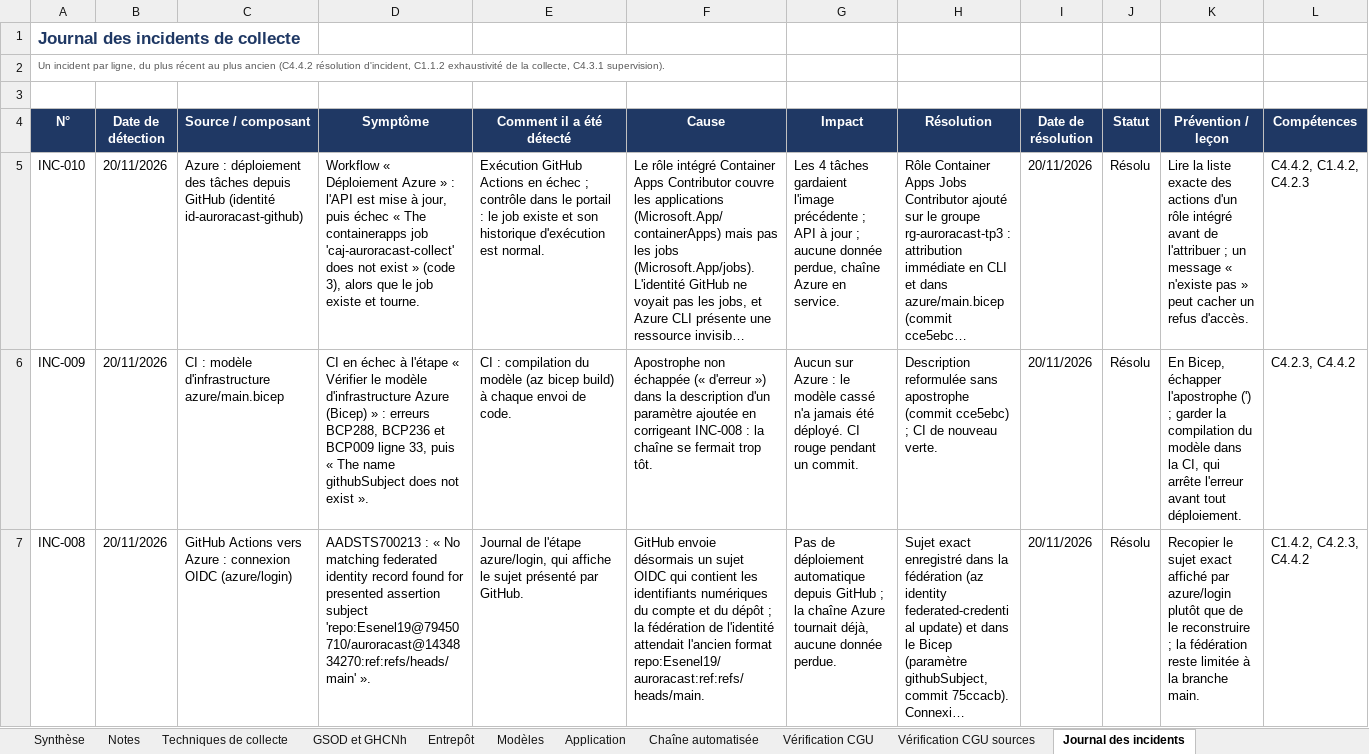
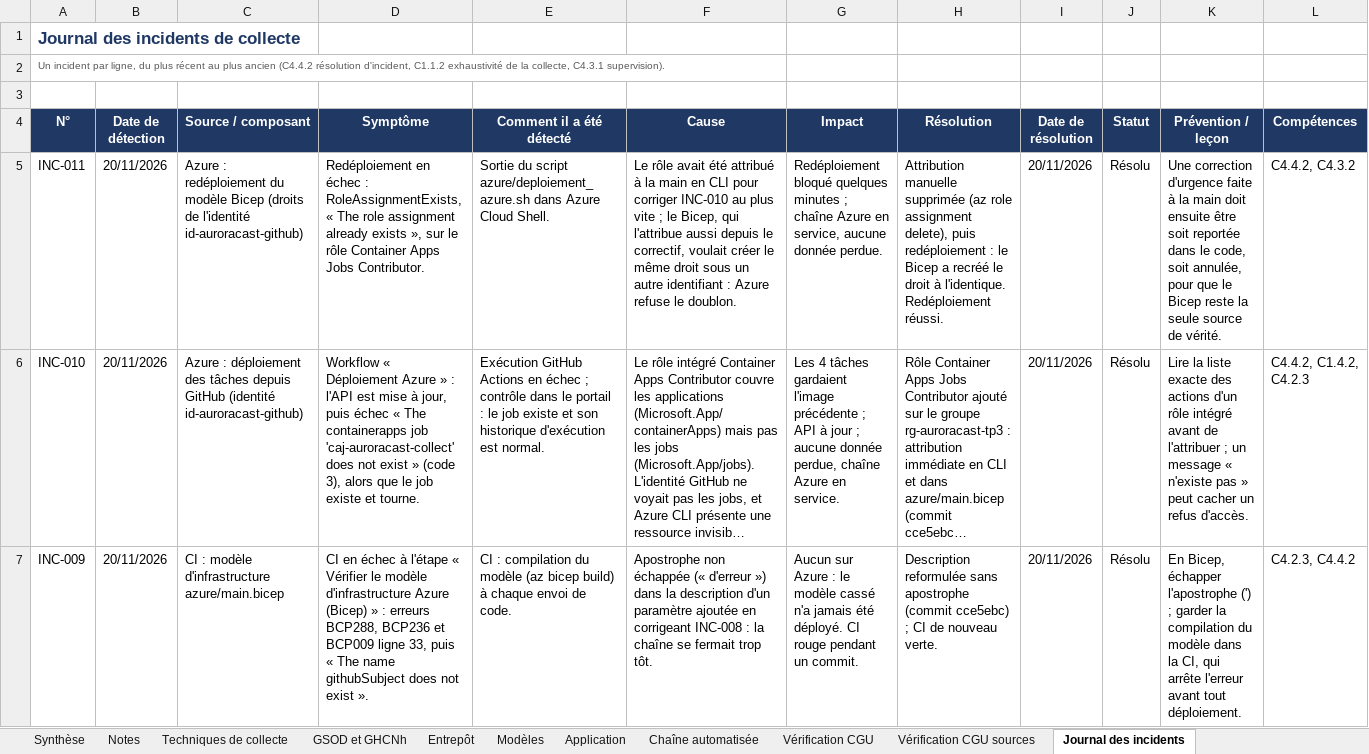
Before and after one commit to Esenel19/auroracast, an Excel workbook: docs/dictionnaire_donnees.xlsx, sheet Journal des incidents, drawn as a sheet; only a part is shown; the shorter side is filled out with more unchanged rows; long unchanged cells end in …; values as stored, in another font and other column widths than the file's, no borders; the diff names each change by its address in the sheet, - before the commit and + after, or states it on an @@ line.

```diff
--- a/docs/dictionnaire_donnees.xlsx (sheet Journal des incidents)
+++ b/docs/dictionnaire_donnees.xlsx (sheet Journal des incidents)
+row 5: INC-011 | 20/11/2026 | Azure : redéploiement du modèle Bicep (droits de l'identité id-auroracast-github) | Redéploiement en échec : RoleAssignmentExists, « The role assignment already exists », sur le rôle Container Apps Jobs Contributor. | Sortie du script azure/deploiement_azure.sh dans Azure Cloud Shell. | Le rôle avait été attribué à la main en CLI pour corriger INC-010 au plus vite ; le Bicep, qui l'attribue aussi depuis le correctif, voulait créer le même droit sous un autre identifiant : Azure refuse le doublon. | Redéploiement bloqué quelques minutes ; chaîne Azure en service, aucune donnée perdue. | Attribution manuelle supprimée (az role assignment delete), puis redéploiement : le Bicep a recréé le droit à l'identique. Redéploiement réussi. | 20/11/2026 | Résolu | Une correction d'urgence faite à la main doit ensuite être soit reportée dans le code, soit annulée, pour que le Bicep reste la seule source de vérité. | C4.4.2, C4.3.2
```
